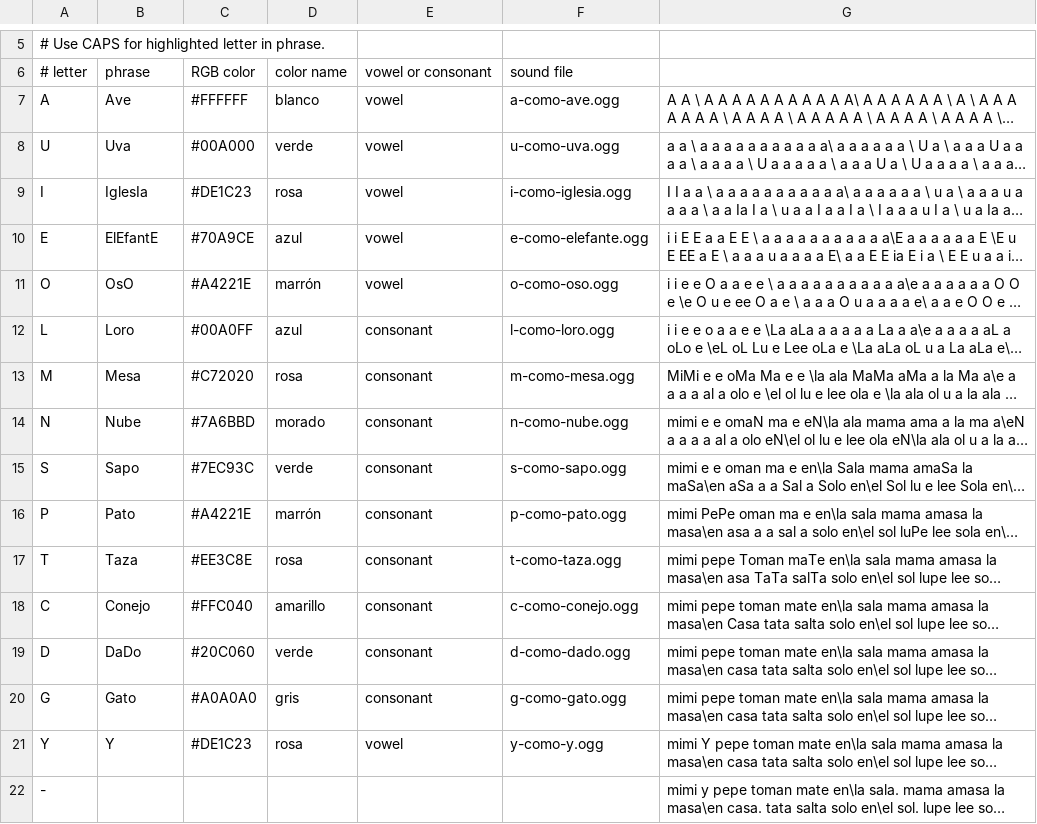
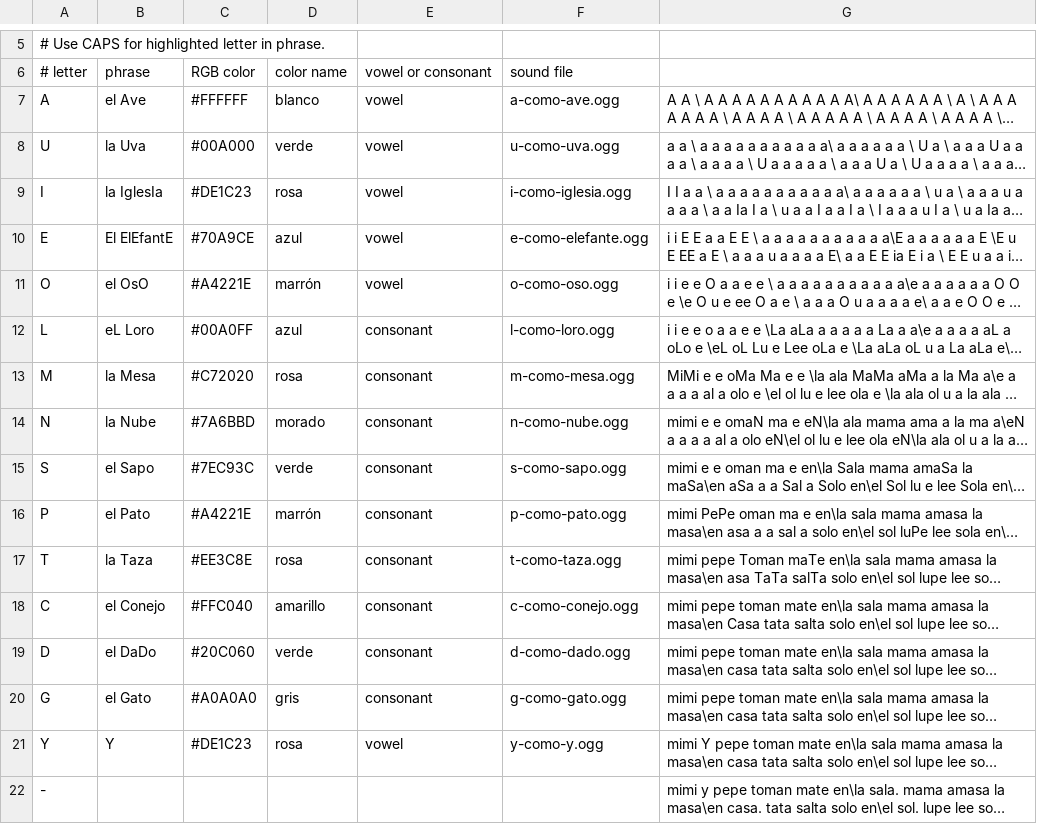
Before and after one commit to sugarlabs/i-can-read-activity, a CSV file: lessons/es/nivel-1.csv, drawn as a sheet; only a part is shown, gaps mark what is left out; long unchanged cells end in …; the diff names each change by its address in the sheet, - before the commit and + after, or states it on an @@ line.

```diff
--- a/lessons/es/nivel-1.csv
+++ b/lessons/es/nivel-1.csv
-B7: Ave
+B7: el Ave
-B8: Uva
+B8: la Uva
-B9: IglesIa
+B9: la IglesIa
-B10: ElEfantE
+B10: El ElEfantE
-B11: OsO
+B11: el OsO
-B12: Loro
+B12: eL Loro
-B13: Mesa
+B13: la Mesa
-B14: Nube
+B14: la Nube
-B15: Sapo
+B15: el Sapo
-B16: Pato
+B16: el Pato
-B17: Taza
+B17: la Taza
-B18: Conejo
+B18: el Conejo
-B19: DaDo
+B19: el DaDo
-B20: Gato
+B20: el Gato
```
Also changed, not shown: lessons/es/nivel-2.csv, 9 other files.
